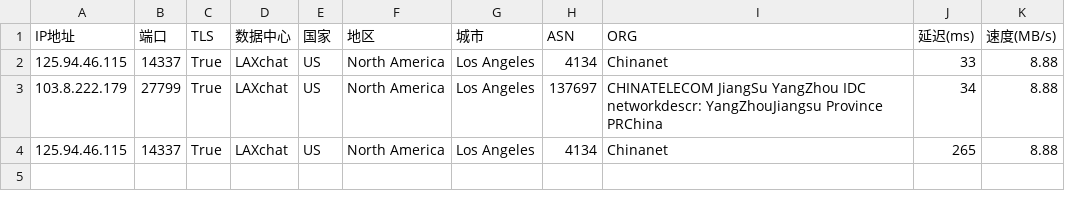
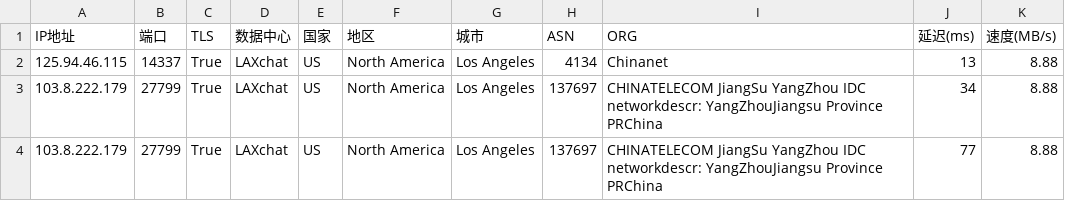
Before and after one commit to dingdingdang22/newini, a CSV file: chat.csv, drawn as a sheet.

Commit message:
更新 chat.csv 文件

```diff
--- a/chat.csv
+++ b/chat.csv
@@ -1,4 +1,4 @@
 IP地址,端口,TLS,数据中心,国家,地区,城市,ASN,ORG,延迟(ms),速度(MB/s)
-125.94.46.115,14337,True,LAXchat,US,North America,Los Angeles,4134,Chinanet,33,8.88
+125.94.46.115,14337,True,LAXchat,US,North America,Los Angeles,4134,Chinanet,13,8.88
 103.8.222.179,27799,True,LAXchat,US,North America,Los Angeles,137697,CHINATELECOM JiangSu YangZhou IDC networkdescr: YangZhouJiangsu Province PRChina,34,8.88
-125.94.46.115,14337,True,LAXchat,US,North America,Los Angeles,4134,Chinanet,265,8.88
+103.8.222.179,27799,True,LAXchat,US,North America,Los Angeles,137697,CHINATELECOM JiangSu YangZhou IDC networkdescr: YangZhouJiangsu Province PRChina,77,8.88
```
